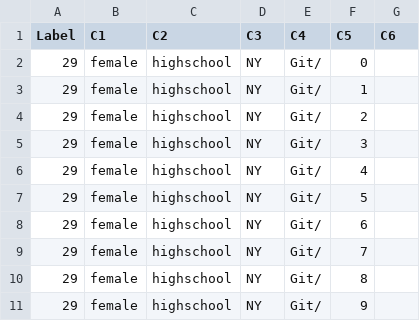
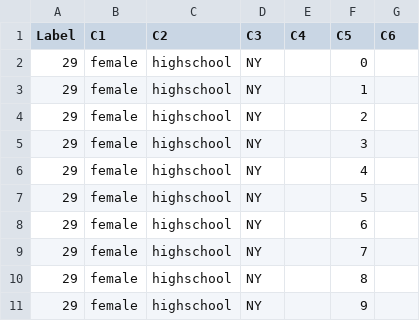
Before and after one commit to Pod5GS/Bloomberg-JobBuddy, a CSV file: Demo/app/model/ffm/te.csv, drawn as a sheet.

```diff
--- a/Demo/app/model/ffm/te.csv
+++ b/Demo/app/model/ffm/te.csv
@@ -1,11 +1,11 @@
 Label,C1,C2,C3,C4,C5,C6
-29,female,highschool,NY,Git/,0
-29,female,highschool,NY,Git/,1
-29,female,highschool,NY,Git/,2
-29,female,highschool,NY,Git/,3
-29,female,highschool,NY,Git/,4
-29,female,highschool,NY,Git/,5
-29,female,highschool,NY,Git/,6
-29,female,highschool,NY,Git/,7
-29,female,highschool,NY,Git/,8
-29,female,highschool,NY,Git/,9
+29,female,highschool,NY,,0
+29,female,highschool,NY,,1
+29,female,highschool,NY,,2
+29,female,highschool,NY,,3
+29,female,highschool,NY,,4
+29,female,highschool,NY,,5
+29,female,highschool,NY,,6
+29,female,highschool,NY,,7
+29,female,highschool,NY,,8
+29,female,highschool,NY,,9
```
Also changed, not shown: 2 other files.
